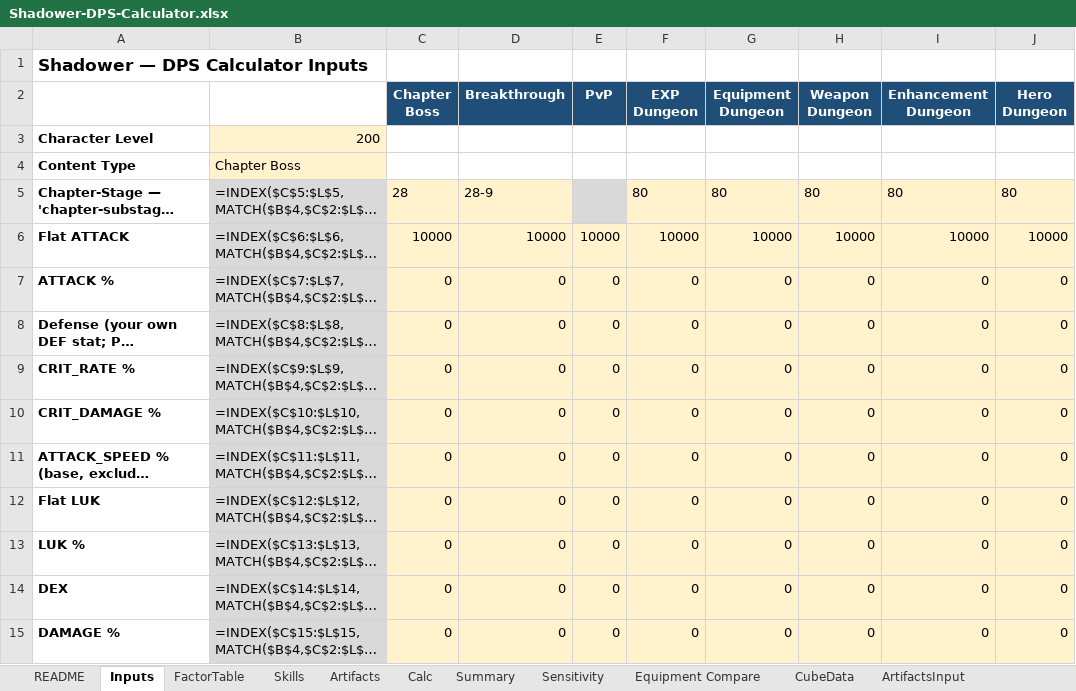
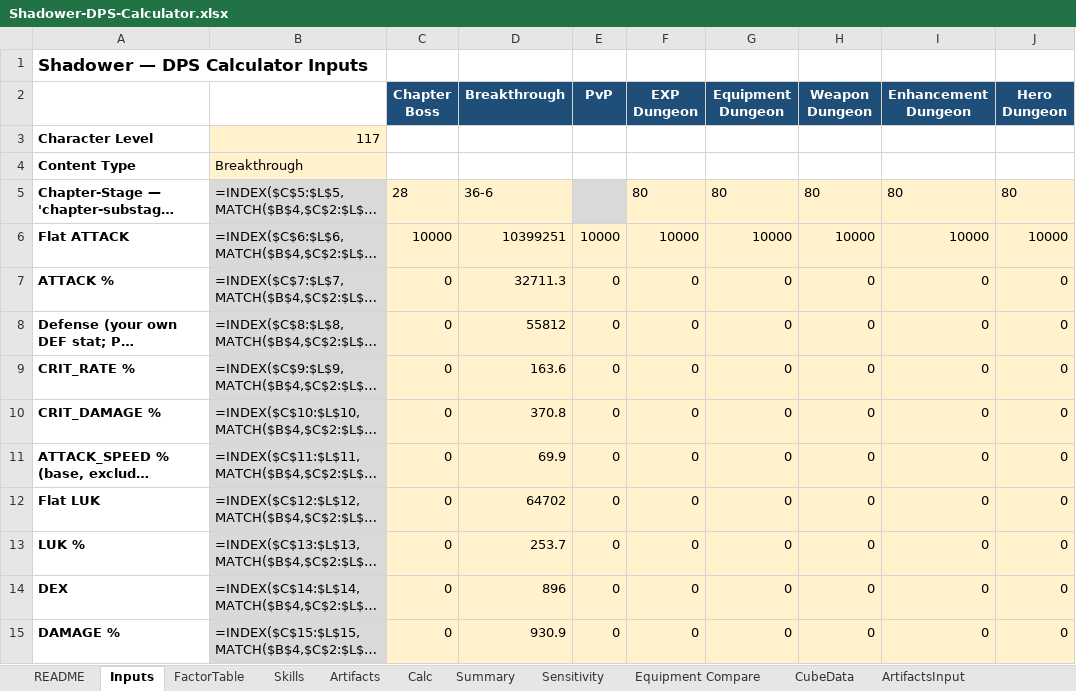
Before and after one commit to yanivgoft/MapleStoryIdleOptimizer, an Excel workbook: Shadower/Shadower-DPS-Calculator.xlsx, sheet Inputs, drawn as a sheet; only a part is shown; long unchanged cells end in …; values as stored, in another font and other column widths than the file's, no borders; formulas without a stored value are shown as written; 1 other sheet too large or unreadable and not compared; the diff covers the shown part only; the diff names each change by its address in the sheet, - before the commit and + after, or states it on an @@ line.

```diff
--- a/Shadower/Shadower-DPS-Calculator.xlsx (sheet Inputs)
+++ b/Shadower/Shadower-DPS-Calculator.xlsx (sheet Inputs)
-B3: 200
+B3: 117
-B4: Chapter Boss
+B4: Breakthrough
-D5 (Breakthrough): 28-9
+D5 (Breakthrough): 36-6
-D6 (Breakthrough): 10000
+D6 (Breakthrough): 10399251
-D7 (Breakthrough): 0
+D7 (Breakthrough): 32711.3
-D8 (Breakthrough): 0
+D8 (Breakthrough): 55812
-D9 (Breakthrough): 0
+D9 (Breakthrough): 163.6
-D10 (Breakthrough): 0
+D10 (Breakthrough): 370.8
-D11 (Breakthrough): 0
+D11 (Breakthrough): 69.9
-D12 (Breakthrough): 0
+D12 (Breakthrough): 64702
-D13 (Breakthrough): 0
+D13 (Breakthrough): 253.7
-D14 (Breakthrough): 0
+D14 (Breakthrough): 896
-D15 (Breakthrough): 0
+D15 (Breakthrough): 930.9
```
Also changed, not shown: 18 edited cells elsewhere in this sheet, sheet ArtifactsInput, sheet Artifacts, Bishop/Bishop-DPS-Calculator.xlsx, Corsair/Corsair-DPS-Calculator.xlsx, 21 other files.
